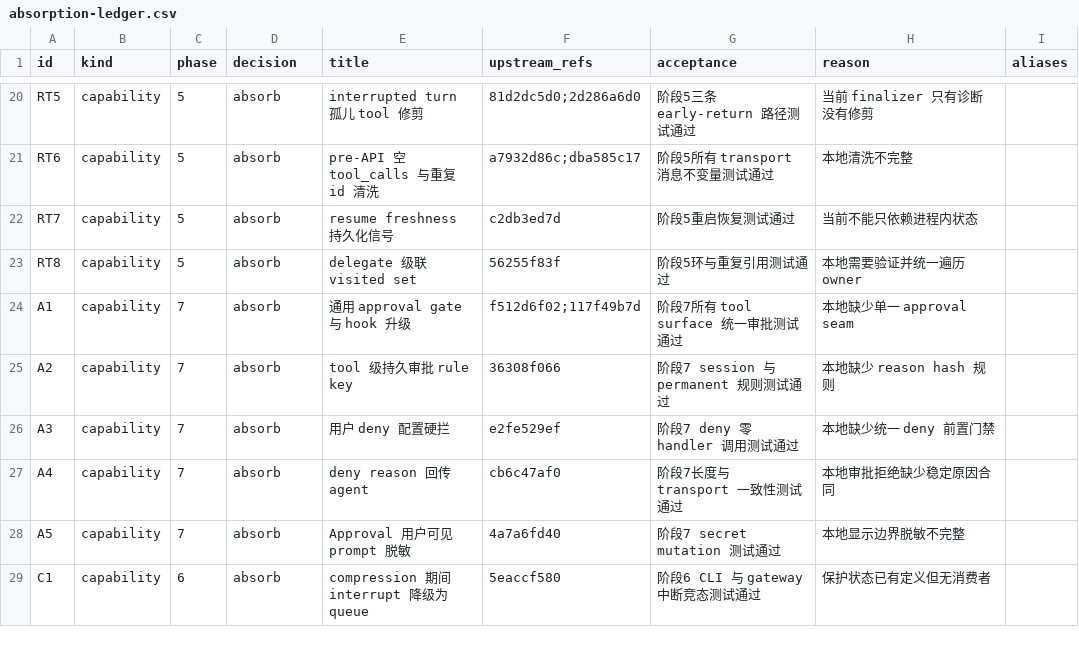
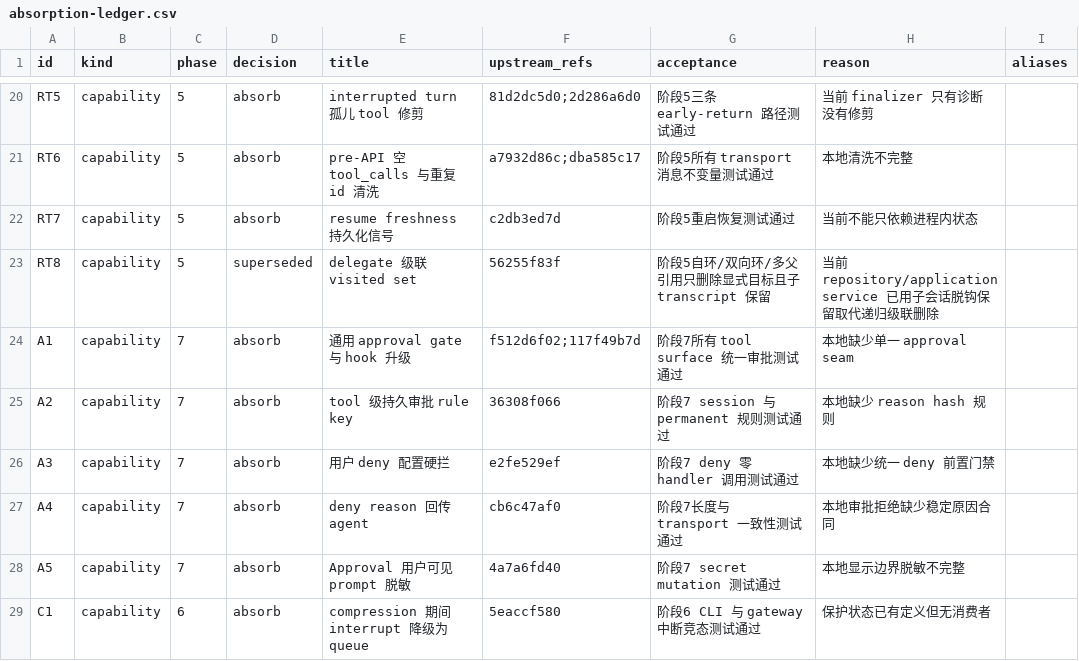
Before and after one commit to wanquanY/hermes-agent, a CSV file: docs/upstream-sync/v2026.7/absorption-ledger.csv, drawn as a sheet; only a part is shown, gaps mark what is left out.

Commit message:
feat(runtime): complete phase 5 upstream absorption

```diff
--- a/docs/upstream-sync/v2026.7/absorption-ledger.csv
+++ b/docs/upstream-sync/v2026.7/absorption-ledger.csv
@@ -22,3 +22,3 @@ RT6,capability,5,absorb,pre-API 空 tool_calls 与重复 id 清洗,a7932d86c;dba
 RT7,capability,5,absorb,resume freshness 持久化信号,c2db3ed7d,阶段5重启恢复测试通过,当前不能只依赖进程内状态,
-RT8,capability,5,absorb,delegate 级联 visited set,56255f83f,阶段5环与重复引用测试通过,本地需要验证并统一遍历 owner,
+RT8,capability,5,superseded,delegate 级联 visited set,56255f83f,阶段5自环/双向环/多父引用只删除显式目标且子 transcript 保留,当前 repository/application service 已用子会话脱钩保留取代递归级联删除,
 A1,capability,7,absorb,通用 approval gate 与 hook 升级,f512d6f02;117f49b7d,阶段7所有 tool surface 统一审批测试通过,本地缺少单一 approval seam,
```
Also changed, not shown: 42 other files.
